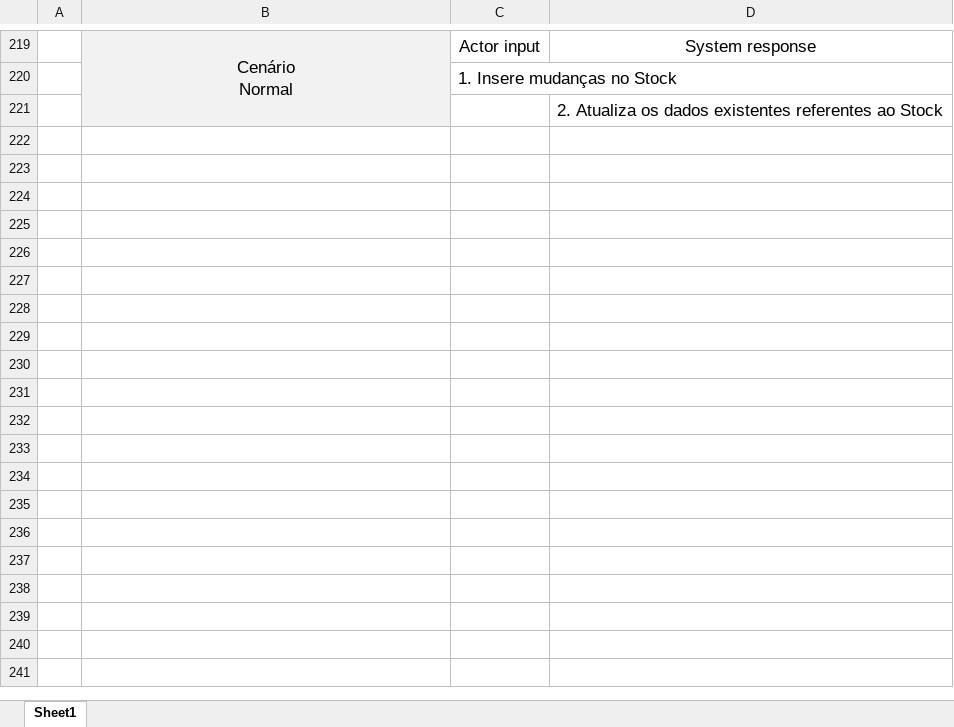
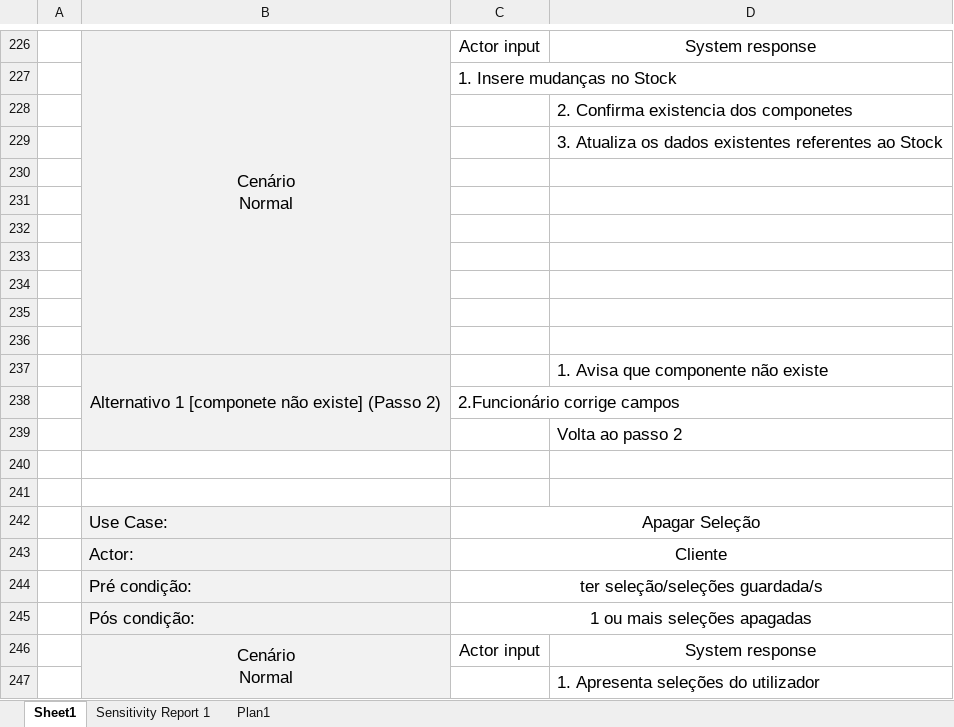
Before and after one commit to henriquejosefaria/Projeto2DSS, an Excel workbook: UseCases.xlsx, sheet Sheet1, drawn as a sheet; only a part is shown, gaps mark what is left out; values as stored, in another font and other column widths than the file's, no borders; addresses are those after the commit; ↵ is a line break in a cell; the diff covers the shown part only; the diff names each change by its address in the sheet, - before the commit and + after, or states it on an @@ line.

Commit message:
use cases feitos falta um modelo apenas

```diff
--- a/UseCases.xlsx (sheet Sheet1)
+++ b/UseCases.xlsx (sheet Sheet1)
+sheet tab: Sensitivity Report 1
+sheet tab: Plan1
-D228: 2. Atualiza os dados existentes referentes ao Stock
+D228: 2. Confirma existencia dos componetes
+row 229:  |  |  | 3. Atualiza os dados existentes referentes ao Stock
+row 230: (empty)
+row 231: (empty)
+row 232: (empty)
+row 233: (empty)
+row 234: (empty)
+row 235: (empty)
+row 236: (empty)
+row 237:  | Alternativo 1 [componete não existe] (Passo 2) |  | 1. Avisa que componente não existe
+row 238:  |  | 2.Funcionário corrige campos
+row 239:  |  |  | Volta ao passo 2
+row 240: (empty)
+row 241: (empty)
+row 242:  | Use Case: | Apagar Seleção
+row 243:  | Actor: | Cliente
+row 244:  | Pré condição: | ter seleção/seleções guardada/s
+row 245:  | Pós condição: | 1 ou mais seleções apagadas
+row 246:  | Cenário ↵ Normal | Actor input | System response
+row 247:  |  |  | 1. Apresenta seleções do utilizador
```
Also changed, not shown: 30 added rows, 12 removed rows, 35 edited cells, cell formats and merged cells elsewhere in this sheet, 3 other files.
